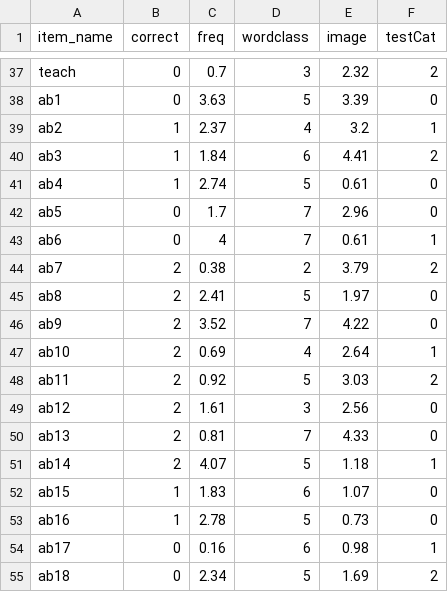
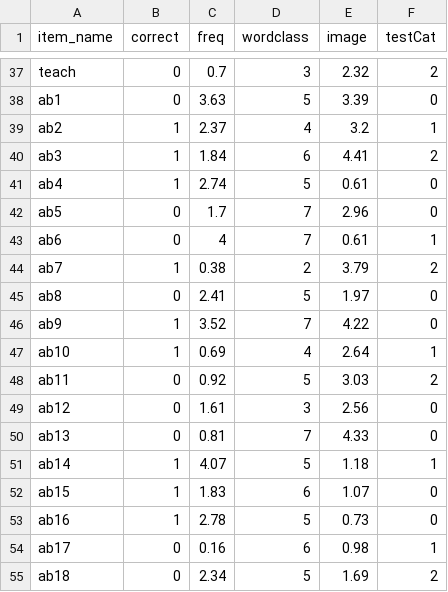
Before and after one commit to doerte/discuit-project, a CSV file: example/input.csv, drawn as a sheet; only a part is shown, gaps mark what is left out; the diff covers the shown part only.

```diff
--- a/example/input.csv
+++ b/example/input.csv
@@ -43,10 +43,10 @@ ab5,0,1.7,7,2.96,0
 ab6,0,4,7,0.61,1
-ab7,2,0.38,2,3.79,2
-ab8,2,2.41,5,1.97,0
-ab9,2,3.52,7,4.22,0
-ab10,2,0.69,4,2.64,1
-ab11,2,0.92,5,3.03,2
-ab12,2,1.61,3,2.56,0
-ab13,2,0.81,7,4.33,0
-ab14,2,4.07,5,1.18,1
+ab7,1,0.38,2,3.79,2
+ab8,0,2.41,5,1.97,0
+ab9,1,3.52,7,4.22,0
+ab10,1,0.69,4,2.64,1
+ab11,0,0.92,5,3.03,2
+ab12,0,1.61,3,2.56,0
+ab13,0,0.81,7,4.33,0
+ab14,1,4.07,5,1.18,1
 ab15,1,1.83,6,1.07,0
```
Also changed, not shown: 12 added rows and 8 edited cells elsewhere in this file, 2 other files.
